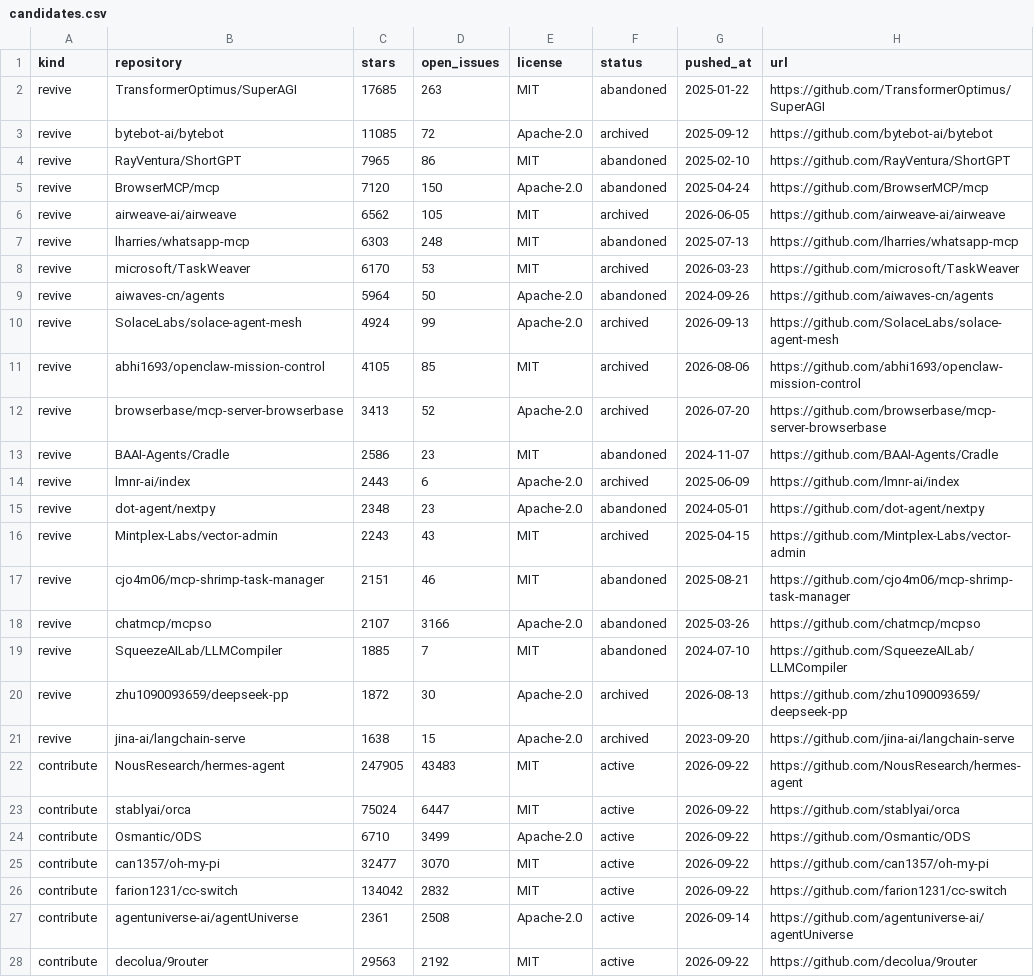
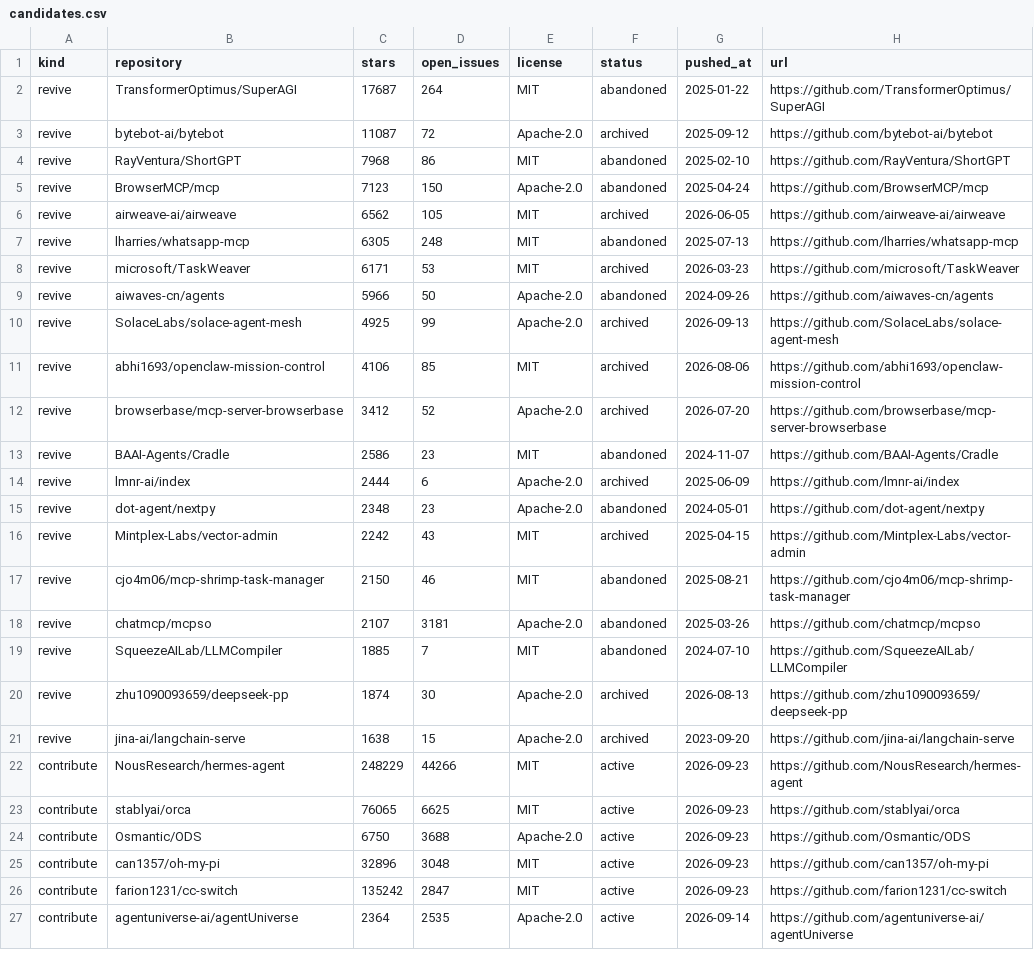
Before and after one commit to Keremozdemirra/agent-vitals, a CSV file: data/candidates.csv, drawn as a sheet; only a part is shown; the diff covers the shown part only.

```diff
--- a/data/candidates.csv
+++ b/data/candidates.csv
@@ -1,28 +1,27 @@
 kind,repository,stars,open_issues,license,status,pushed_at,url
-revive,TransformerOptimus/SuperAGI,17685,263,MIT,abandoned,2025-01-22,https://github.com/TransformerOptimus/SuperAGI
-revive,bytebot-ai/bytebot,11085,72,Apache-2.0,archived,2025-09-12,https://github.com/bytebot-ai/bytebot
-revive,RayVentura/ShortGPT,7965,86,MIT,abandoned,2025-02-10,https://github.com/RayVentura/ShortGPT
-revive,BrowserMCP/mcp,7120,150,Apache-2.0,abandoned,2025-04-24,https://github.com/BrowserMCP/mcp
+revive,TransformerOptimus/SuperAGI,17687,264,MIT,abandoned,2025-01-22,https://github.com/TransformerOptimus/SuperAGI
+revive,bytebot-ai/bytebot,11087,72,Apache-2.0,archived,2025-09-12,https://github.com/bytebot-ai/bytebot
+revive,RayVentura/ShortGPT,7968,86,MIT,abandoned,2025-02-10,https://github.com/RayVentura/ShortGPT
+revive,BrowserMCP/mcp,7123,150,Apache-2.0,abandoned,2025-04-24,https://github.com/BrowserMCP/mcp
 revive,airweave-ai/airweave,6562,105,MIT,archived,2026-06-05,https://github.com/airweave-ai/airweave
-revive,lharries/whatsapp-mcp,6303,248,MIT,abandoned,2025-07-13,https://github.com/lharries/whatsapp-mcp
-revive,microsoft/TaskWeaver,6170,53,MIT,archived,2026-03-23,https://github.com/microsoft/TaskWeaver
-revive,aiwaves-cn/agents,5964,50,Apache-2.0,abandoned,2024-09-26,https://github.com/aiwaves-cn/agents
-revive,SolaceLabs/solace-agent-mesh,4924,99,Apache-2.0,archived,2026-09-13,https://github.com/SolaceLabs/solace-agent-mesh
-revive,abhi1693/openclaw-mission-control,4105,85,MIT,archived,2026-08-06,https://github.com/abhi1693/openclaw-mission-control
-revive,browserbase/mcp-server-browserbase,3413,52,Apache-2.0,archived,2026-07-20,https://github.com/browserbase/mcp-server-browserbase
+revive,lharries/whatsapp-mcp,6305,248,MIT,abandoned,2025-07-13,https://github.com/lharries/whatsapp-mcp
+revive,microsoft/TaskWeaver,6171,53,MIT,archived,2026-03-23,https://github.com/microsoft/TaskWeaver
+revive,aiwaves-cn/agents,5966,50,Apache-2.0,abandoned,2024-09-26,https://github.com/aiwaves-cn/agents
+revive,SolaceLabs/solace-agent-mesh,4925,99,Apache-2.0,archived,2026-09-13,https://github.com/SolaceLabs/solace-agent-mesh
+revive,abhi1693/openclaw-mission-control,4106,85,MIT,archived,2026-08-06,https://github.com/abhi1693/openclaw-mission-control
+revive,browserbase/mcp-server-browserbase,3412,52,Apache-2.0,archived,2026-07-20,https://github.com/browserbase/mcp-server-browserbase
 revive,BAAI-Agents/Cradle,2586,23,MIT,abandoned,2024-11-07,https://github.com/BAAI-Agents/Cradle
-revive,lmnr-ai/index,2443,6,Apache-2.0,archived,2025-06-09,https://github.com/lmnr-ai/index
+revive,lmnr-ai/index,2444,6,Apache-2.0,archived,2025-06-09,https://github.com/lmnr-ai/index
 revive,dot-agent/nextpy,2348,23,Apache-2.0,abandoned,2024-05-01,https://github.com/dot-agent/nextpy
-revive,Mintplex-Labs/vector-admin,2243,43,MIT,archived,2025-04-15,https://github.com/Mintplex-Labs/vector-admin
-revive,cjo4m06/mcp-shrimp-task-manager,2151,46,MIT,abandoned,2025-08-21,https://github.com/cjo4m06/mcp-shrimp-task-manager
-revive,chatmcp/mcpso,2107,3166,Apache-2.0,abandoned,2025-03-26,https://github.com/chatmcp/mcpso
+revive,Mintplex-Labs/vector-admin,2242,43,MIT,archived,2025-04-15,https://github.com/Mintplex-Labs/vector-admin
+revive,cjo4m06/mcp-shrimp-task-manager,2150,46,MIT,abandoned,2025-08-21,https://github.com/cjo4m06/mcp-shrimp-task-manager
+revive,chatmcp/mcpso,2107,3181,Apache-2.0,abandoned,2025-03-26,https://github.com/chatmcp/mcpso
 revive,SqueezeAILab/LLMCompiler,1885,7,MIT,abandoned,2024-07-10,https://github.com/SqueezeAILab/LLMCompiler
-revive,zhu1090093659/deepseek-pp,1872,30,Apache-2.0,archived,2026-08-13,https://github.com/zhu1090093659/deepseek-pp
+revive,zhu1090093659/deepseek-pp,1874,30,Apache-2.0,archived,2026-08-13,https://github.com/zhu1090093659/deepseek-pp
 revive,jina-ai/langchain-serve,1638,15,Apache-2.0,archived,2023-09-20,https://github.com/jina-ai/langchain-serve
-contribute,NousResearch/hermes-agent,247905,43483,MIT,active,2026-09-22,https://github.com/NousResearch/hermes-agent
-contribute,stablyai/orca,75024,6447,MIT,active,2026-09-22,https://github.com/stablyai/orca
-contribute,Osmantic/ODS,6710,3499,Apache-2.0,active,2026-09-22,https://github.com/Osmantic/ODS
-contribute,can1357/oh-my-pi,32477,3070,MIT,active,2026-09-22,https://github.com/can1357/oh-my-pi
-contribute,farion1231/cc-switch,134042,2832,MIT,active,2026-09-22,https://github.com/farion1231/cc-switch
-contribute,agentuniverse-ai/agentUniverse,2361,2508,Apache-2.0,active,2026-09-14,https://github.com/agentuniverse-ai/agentUniverse
-contribute,decolua/9router,29563,2192,MIT,active,2026-09-22,https://github.com/decolua/9router
+contribute,NousResearch/hermes-agent,248229,44266,MIT,active,2026-09-23,https://github.com/NousResearch/hermes-agent
+contribute,stablyai/orca,76065,6625,MIT,active,2026-09-23,https://github.com/stablyai/orca
+contribute,Osmantic/ODS,6750,3688,Apache-2.0,active,2026-09-23,https://github.com/Osmantic/ODS
+contribute,can1357/oh-my-pi,32896,3048,MIT,active,2026-09-23,https://github.com/can1357/oh-my-pi
+contribute,farion1231/cc-switch,135242,2847,MIT,active,2026-09-23,https://github.com/farion1231/cc-switch
+contribute,agentuniverse-ai/agentUniverse,2364,2535,Apache-2.0,active,2026-09-14,https://github.com/agentuniverse-ai/agentUniverse
```
Also changed, not shown: 2 added rows, 1 removed row and 32 edited cells elsewhere in this file, data/history.csv, 5 other files.
